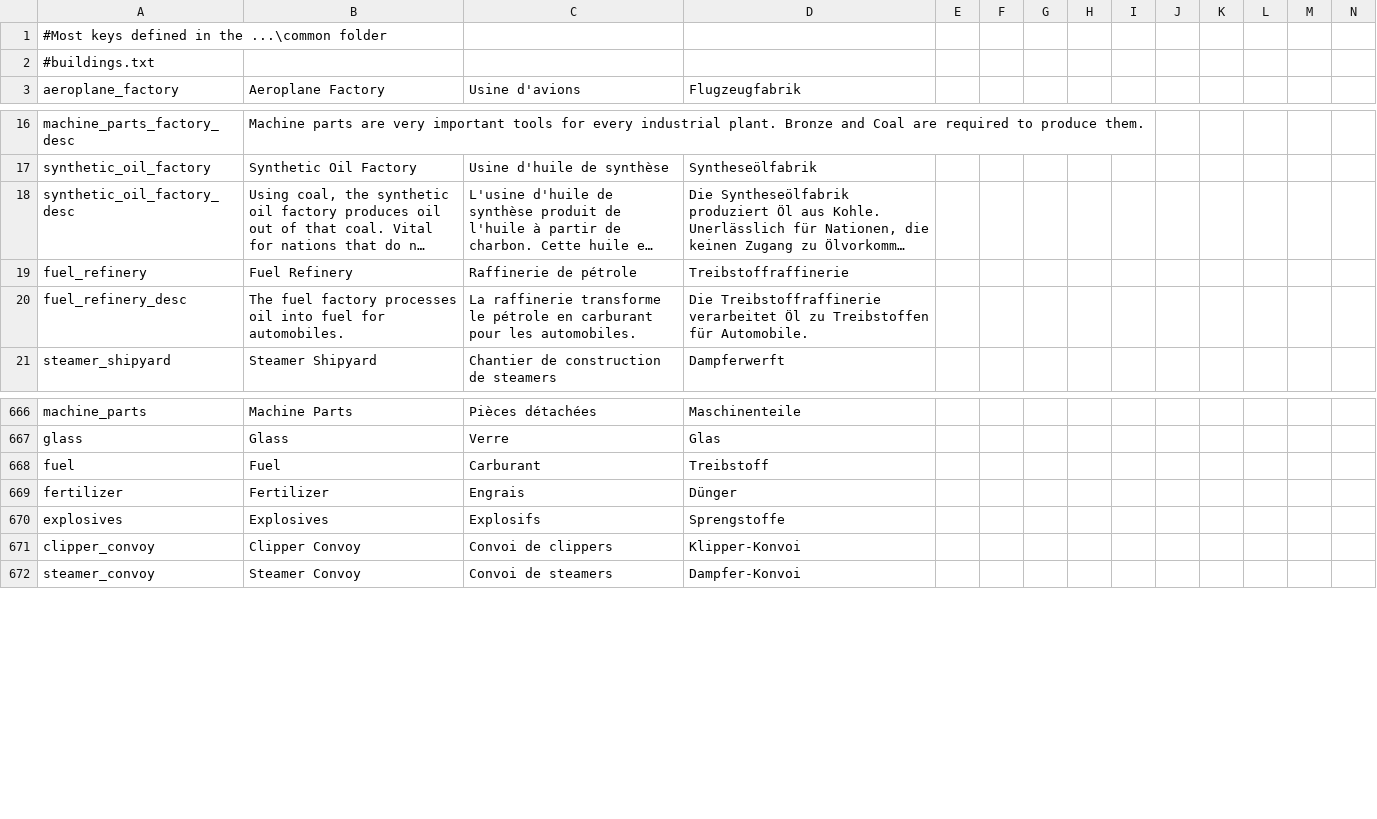
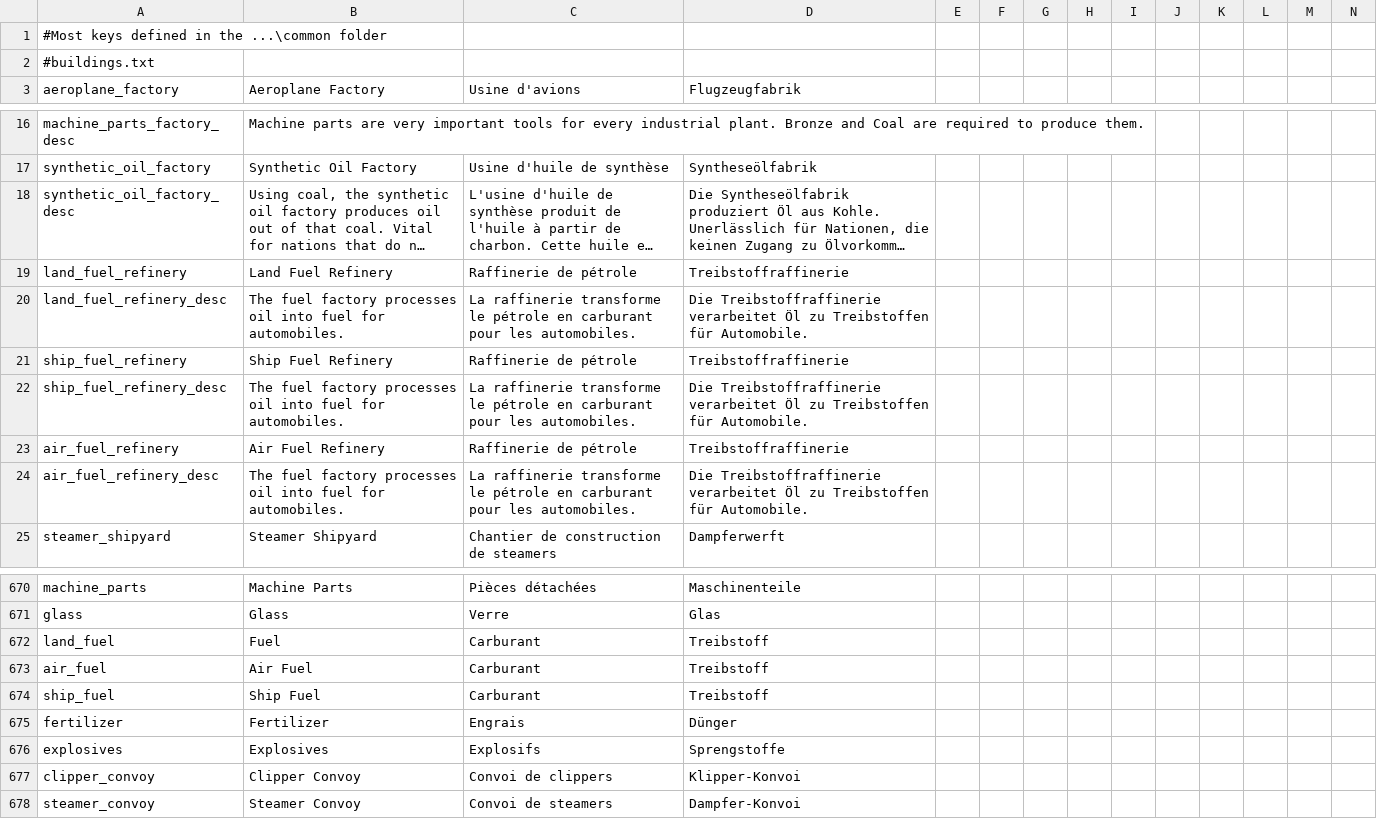
Before and after one commit to Nivaturimika/DoD-Alice-MP, a CSV file: DoD-Alice-MP/assets/localisation/en-US/0_common.csv, drawn as a sheet; only a part is shown, gaps mark what is left out; long unchanged cells end in …; addresses are those after the commit; rows hold the shown columns only; the diff names each change by its address in the sheet, - before the commit and + after, or states it on an @@ line.

```diff
--- a/DoD-Alice-MP/assets/localisation/en-US/0_common.csv
+++ b/DoD-Alice-MP/assets/localisation/en-US/0_common.csv
+row 19: land_fuel_refinery | Land Fuel Refinery | Raffinerie de pétrole | Treibstoffraffinerie
+row 20: land_fuel_refinery_desc | The fuel factory processes oil into fuel for automobiles. | La raffinerie transforme le pétrole en carburant pour les automobiles. | Die Treibstoffraffinerie verarbeitet Öl zu Treibstoffen für Automobile.
+row 21: ship_fuel_refinery | Ship Fuel Refinery | Raffinerie de pétrole | Treibstoffraffinerie
+row 22: ship_fuel_refinery_desc | The fuel factory processes oil into fuel for automobiles. | La raffinerie transforme le pétrole en carburant pour les automobiles. | Die Treibstoffraffinerie verarbeitet Öl zu Treibstoffen für Automobile.
-A23 (aeroplane_factory): fuel_refinery
+A23 (aeroplane_factory): air_fuel_refinery
-B23 (Aeroplane Factory): Fuel Refinery
+B23 (Aeroplane Factory): Air Fuel Refinery
-A24 (aeroplane_factory): fuel_refinery_desc
+A24 (aeroplane_factory): air_fuel_refinery_desc
-A672 (aeroplane_factory): fuel
+A672 (aeroplane_factory): land_fuel
+row 673: air_fuel | Air Fuel | Carburant | Treibstoff
+row 674: ship_fuel | Ship Fuel | Carburant | Treibstoff
```
Also changed, not shown: DoD-Alice-MP/assets/localisation/en-US/z_HPM_Misc.csv, 33 other files.
